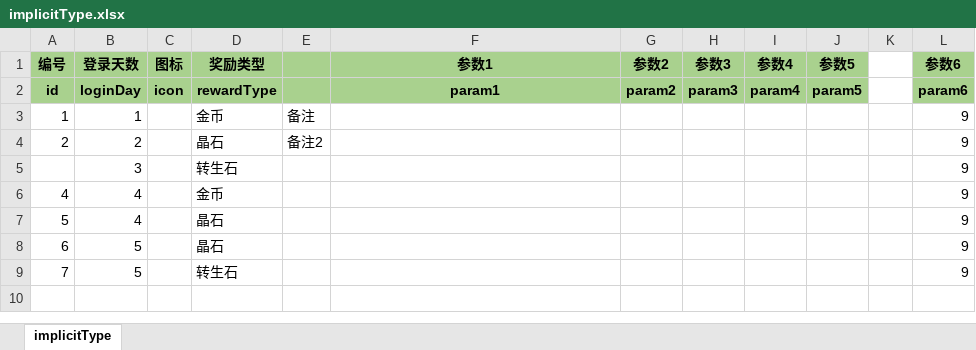
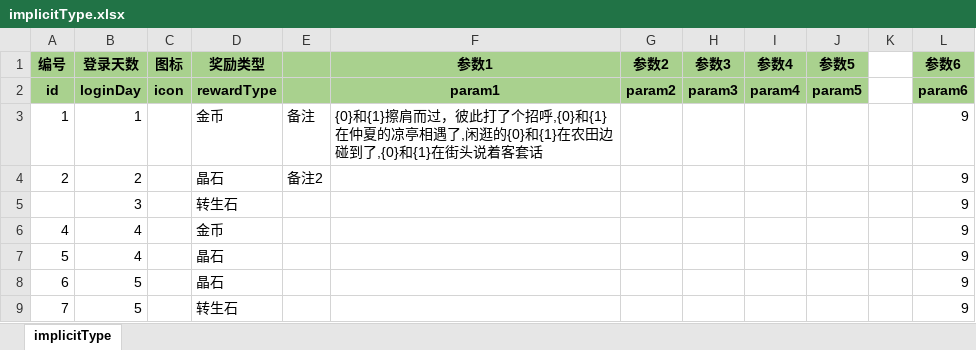
Before and after one commit to zzfoo/excel-config-parser, an Excel workbook: example/input/implicitType.xlsx, sheet implicitType, drawn as a sheet; values as stored, in another font and other column widths than the file's, no borders; the diff names each change by its address in the sheet, - before the commit and + after, or states it on an @@ line.

```diff
--- a/example/input/implicitType.xlsx (sheet implicitType)
+++ b/example/input/implicitType.xlsx (sheet implicitType)
-F3 (参数1): (empty)
+F3 (参数1): {0}和{1}擦肩而过，彼此打了个招呼,{0}和{1}在仲夏的凉亭相遇了,闲逛的{0}和{1}在农田边碰到了,{0}和{1}在街头说着客套话
```
Also changed, not shown: 3 other files.
